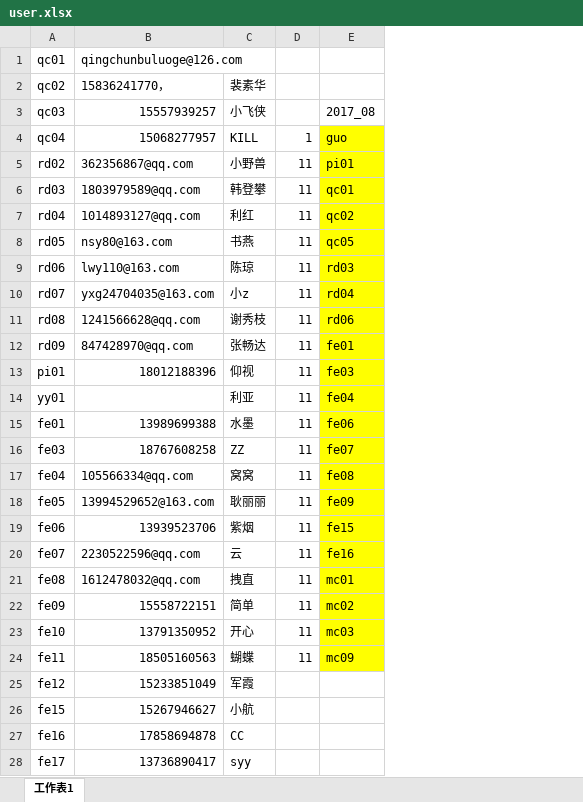
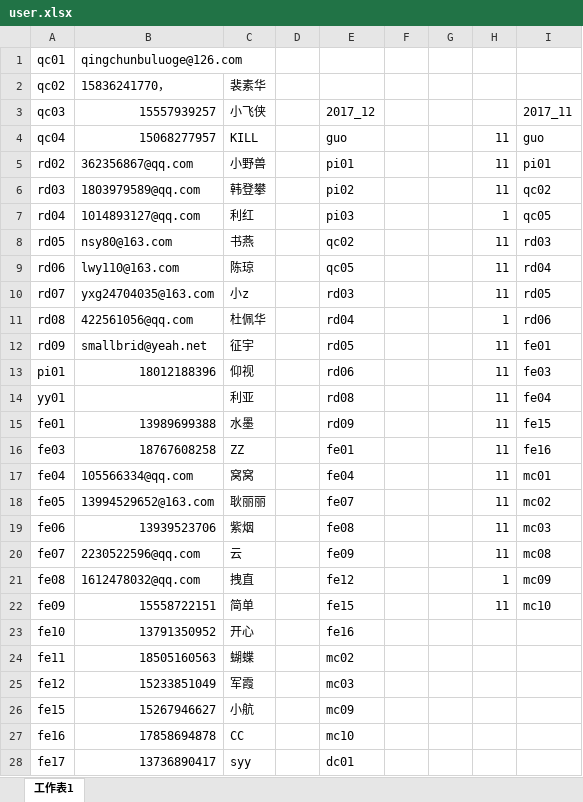
Before and after one commit to artofree/ML, an Excel workbook: DATA/user.xlsx, sheet 工作表1, drawn as a sheet; only a part is shown; values as stored, in another font and other column widths than the file's, no borders; addresses are those after the commit; the diff covers the shown part only; the diff names each change by its address in the sheet, - before the commit and + after, or states it on an @@ line.

```diff
--- a/DATA/user.xlsx (sheet 工作表1)
+++ b/DATA/user.xlsx (sheet 工作表1)
+column D, empty
+column E (2017_12), rows 4-28: guo | pi01 | pi02 | pi03 | qc02 | qc05 | rd03 | rd04 | rd05 | rd06 | rd08 | rd09 | fe01 | fe04 | fe07 | fe08 | fe09 | fe12 | fe15 | fe16 | mc02 | mc03 | mc09 | mc10 | dc01
+column F, empty
+column G, empty
-I3: 2017_08
+I3: 2017_11
-H4: 1
+H4: 11
-I4:I24 fill: #FFFF00
+I4:I24 fill: none
-I6 (2017_11): qc01
+I6 (2017_11): qc02
-H7: 11
+H7: 1
-I7 (2017_11): qc02
+I7 (2017_11): qc05
-I8 (2017_11): qc05
+I8 (2017_11): rd03
-I9 (2017_11): rd03
+I9 (2017_11): rd04
-I10 (2017_11): rd04
+I10 (2017_11): rd05
-B11 (15557939257): 1241566628@qq.com
+B11 (15557939257): 422561056@qq.com
-C11 (小飞侠): 谢秀枝
+C11 (小飞侠): 杜佩华
-H11: 11
+H11: 1
-B12 (15557939257): 847428970@qq.com
+B12 (15557939257): smallbrid@yeah.net
-C12 (小飞侠): 张畅达
+C12 (小飞侠): 征宇
-I15 (2017_11): fe06
+I15 (2017_11): fe15
-I16 (2017_11): fe07
+I16 (2017_11): fe16
-I17 (2017_11): fe08
+I17 (2017_11): mc01
-I18 (2017_11): fe09
+I18 (2017_11): mc02
-I19 (2017_11): fe15
+I19 (2017_11): mc03
-I20 (2017_11): fe16
+I20 (2017_11): mc08
-H21: 11
+H21: 1
-I21 (2017_11): mc01
+I21 (2017_11): mc09
-I22 (2017_11): mc02
+I22 (2017_11): mc10
-H23:H24: 11
+H23:H24: (empty)
-I23 (2017_11): mc03
+I23 (2017_11): (empty)
-I24 (2017_11): mc09
+I24 (2017_11): (empty)
```
Also changed, not shown: 2 added rows elsewhere in this sheet, 5 other files.
